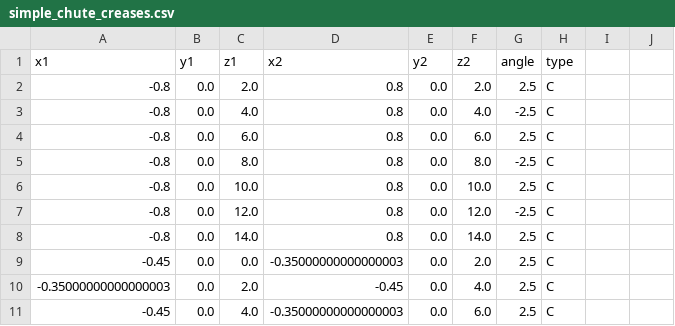
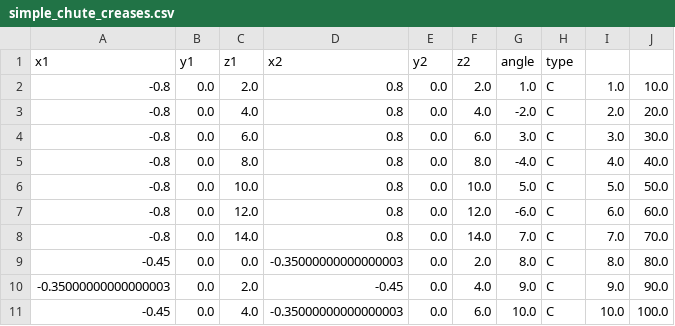
Before and after one commit to jdurran4/AeroOrigami, a CSV file: examples/simple_chute/simple_chute_creases.csv, drawn as a sheet; only a part is shown; the diff covers the shown part only.

```diff
--- a/examples/simple_chute/simple_chute_creases.csv
+++ b/examples/simple_chute/simple_chute_creases.csv
@@ -1,11 +1,11 @@
 x1,y1,z1,x2,y2,z2,angle,type
--0.8,0.0,2.0,0.8,0.0,2.0,2.5,C
--0.8,0.0,4.0,0.8,0.0,4.0,-2.5,C
--0.8,0.0,6.0,0.8,0.0,6.0,2.5,C
--0.8,0.0,8.0,0.8,0.0,8.0,-2.5,C
--0.8,0.0,10.0,0.8,0.0,10.0,2.5,C
--0.8,0.0,12.0,0.8,0.0,12.0,-2.5,C
--0.8,0.0,14.0,0.8,0.0,14.0,2.5,C
--0.45,0.0,0.0,-0.35000000000000003,0.0,2.0,2.5,C
--0.35000000000000003,0.0,2.0,-0.45,0.0,4.0,2.5,C
--0.45,0.0,4.0,-0.35000000000000003,0.0,6.0,2.5,C
+-0.8,0.0,2.0,0.8,0.0,2.0,1.0,C,1.0,10.0
+-0.8,0.0,4.0,0.8,0.0,4.0,-2.0,C,2.0,20.0
+-0.8,0.0,6.0,0.8,0.0,6.0,3.0,C,3.0,30.0
+-0.8,0.0,8.0,0.8,0.0,8.0,-4.0,C,4.0,40.0
+-0.8,0.0,10.0,0.8,0.0,10.0,5.0,C,5.0,50.0
+-0.8,0.0,12.0,0.8,0.0,12.0,-6.0,C,6.0,60.0
+-0.8,0.0,14.0,0.8,0.0,14.0,7.0,C,7.0,70.0
+-0.45,0.0,0.0,-0.35000000000000003,0.0,2.0,8.0,C,8.0,80.0
+-0.35000000000000003,0.0,2.0,-0.45,0.0,4.0,9.0,C,9.0,90.0
+-0.45,0.0,4.0,-0.35000000000000003,0.0,6.0,10.0,C,10.0,100.0
```
Also changed, not shown: 63 edited cells elsewhere in this file, 31 other files.
